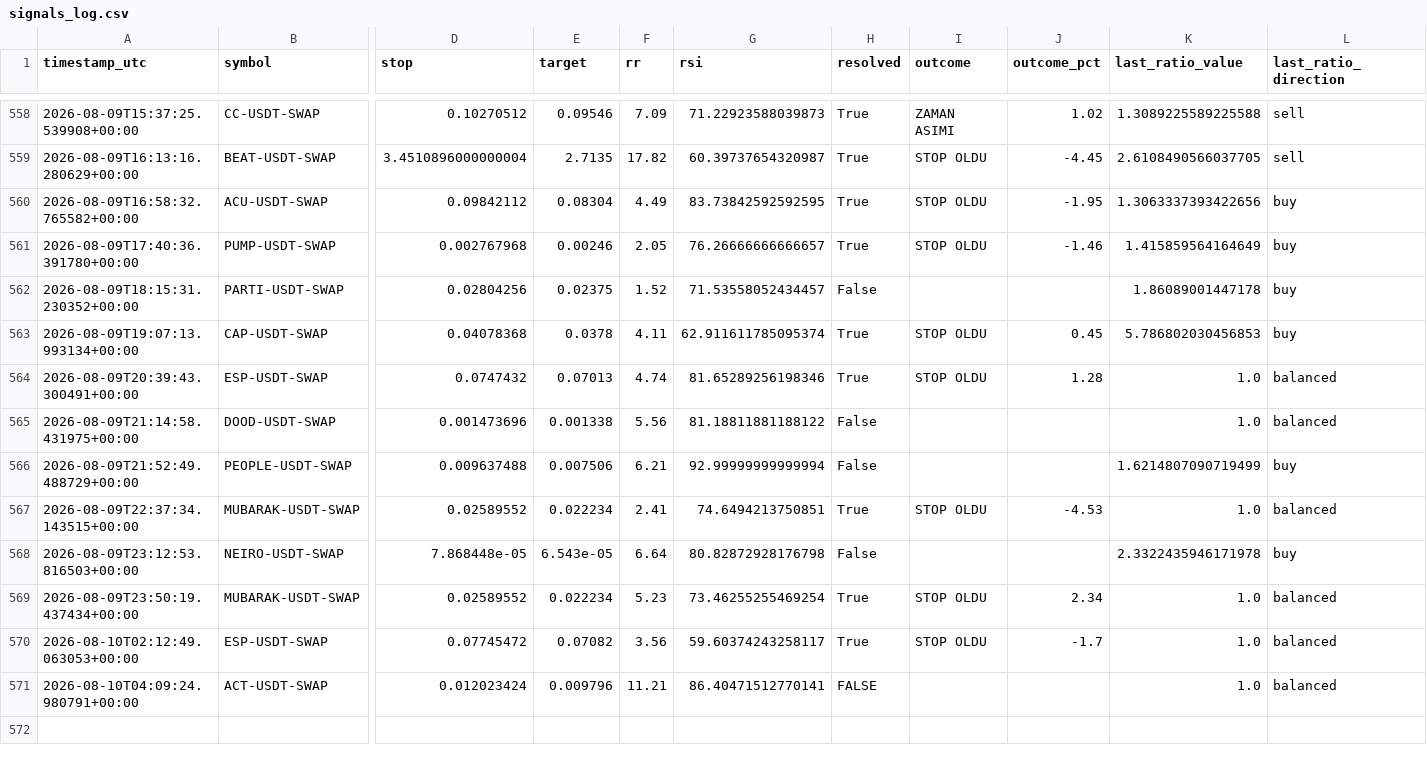
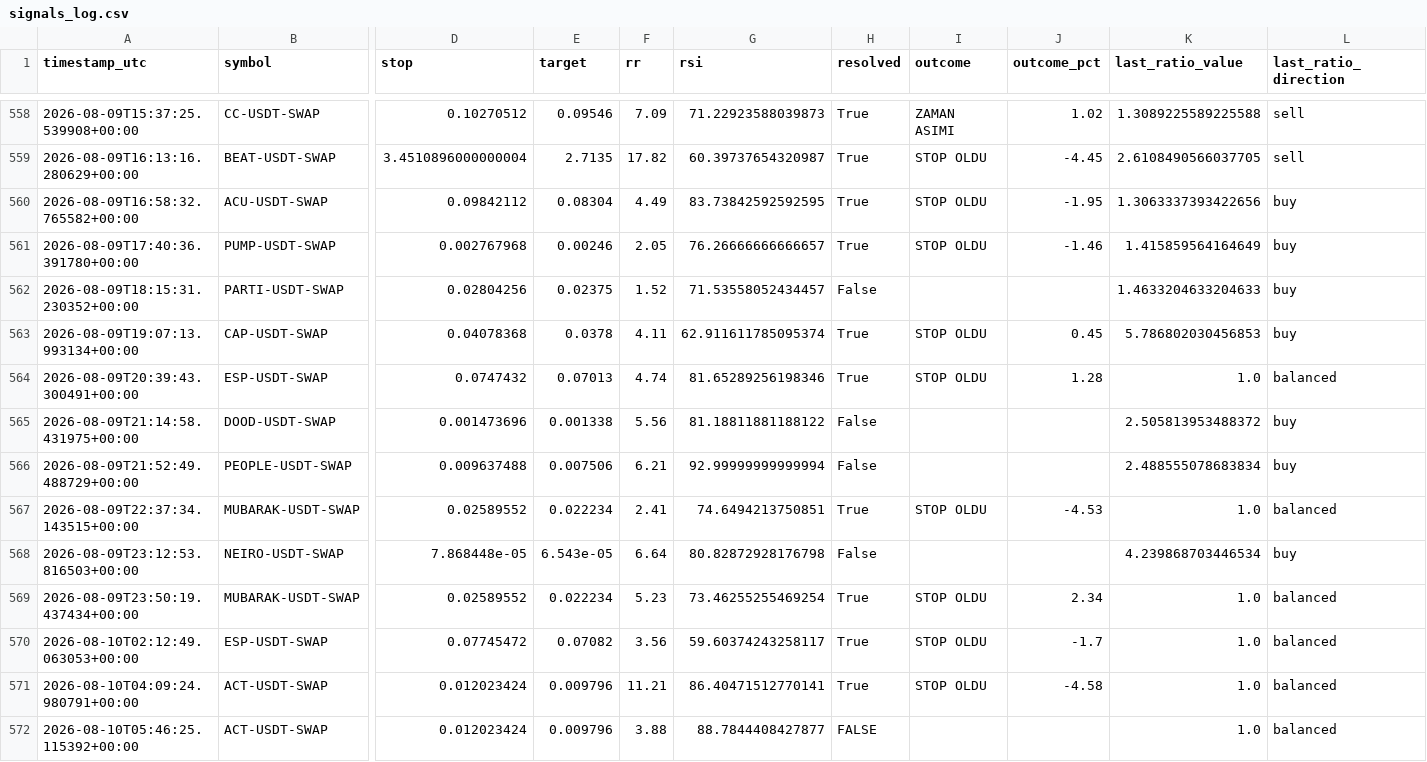
Before and after one commit to beceriksi/pailesortbulan, a CSV file: signals_log.csv, drawn as a sheet; only a part is shown, gaps mark what is left out; rows hold the shown columns only; the diff names each change by its address in the sheet, - before the commit and + after, or states it on an @@ line.

```diff
--- a/signals_log.csv
+++ b/signals_log.csv
-K562 (last_ratio_value): 1.86089001447178
+K562 (last_ratio_value): 1.4633204633204633
-K565 (last_ratio_value): 1.0
+K565 (last_ratio_value): 2.505813953488372
-L565 (last_ratio_direction): balanced
+L565 (last_ratio_direction): buy
-K566 (last_ratio_value): 1.6214807090719499
+K566 (last_ratio_value): 2.488555078683834
-K568 (last_ratio_value): 2.3322435946171978
+K568 (last_ratio_value): 4.239868703446534
-H571 (resolved): FALSE
+H571 (resolved): True
-I571 (outcome): (empty)
+I571 (outcome): STOP OLDU
-J571 (outcome_pct): (empty)
+J571 (outcome_pct): -4.58
+row 572: 2026-08-10T05:46:25.115392+00:00 | ACT-USDT-SWAP | 0.012023424 | 0.009796 | 3.88 | 88.7844408427877 | FALSE |  |  | 1.0 | balanced
```
